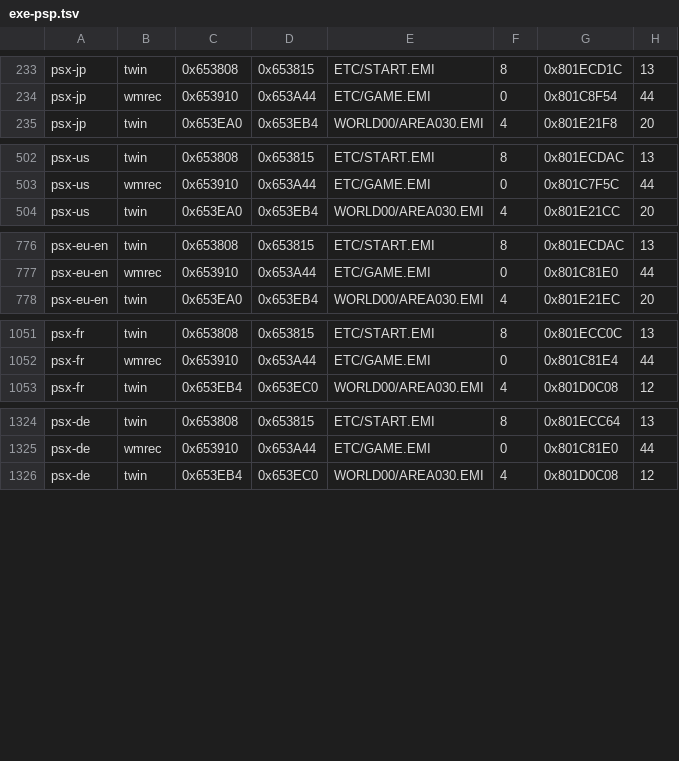
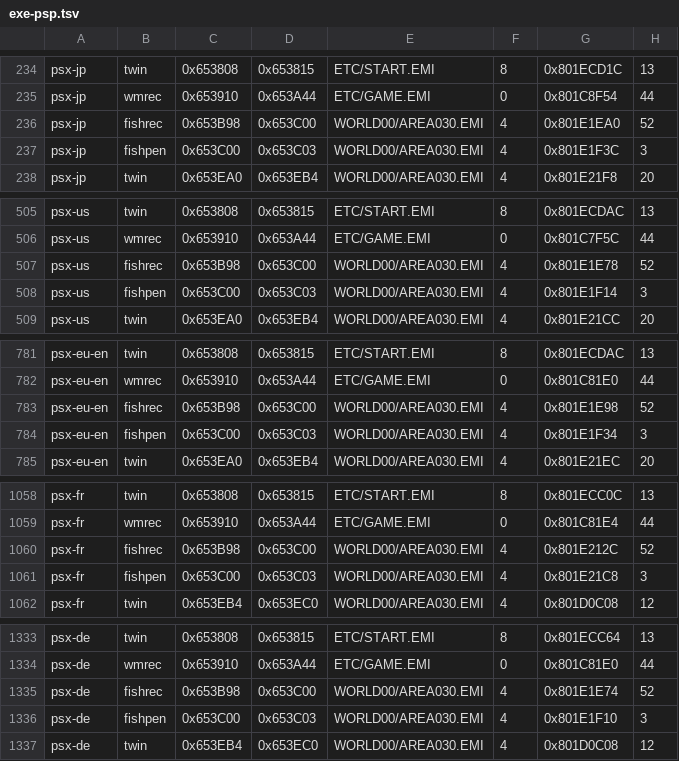
Before and after one commit to kerokline/BreathOfFire3PCPort, a TSV file: recipes/exe-psp.tsv, drawn as a sheet; only a part is shown, gaps mark what is left out; the diff covers the shown part only.

```diff
--- a/recipes/exe-psp.tsv
+++ b/recipes/exe-psp.tsv
@@ -234,2 +235,4 @@ psx-jp	twin	0x653808	0x653815	ETC/START.EMI	8	0x801ECD1C	13
 psx-jp	wmrec	0x653910	0x653A44	ETC/GAME.EMI	0	0x801C8F54	44
+psx-jp	fishrec	0x653B98	0x653C00	WORLD00/AREA030.EMI	4	0x801E1EA0	52
+psx-jp	fishpen	0x653C00	0x653C03	WORLD00/AREA030.EMI	4	0x801E1F3C	3
 psx-jp	twin	0x653EA0	0x653EB4	WORLD00/AREA030.EMI	4	0x801E21F8	20
@@ -503,2 +506,4 @@ psx-us	twin	0x653808	0x653815	ETC/START.EMI	8	0x801ECDAC	13
 psx-us	wmrec	0x653910	0x653A44	ETC/GAME.EMI	0	0x801C7F5C	44
+psx-us	fishrec	0x653B98	0x653C00	WORLD00/AREA030.EMI	4	0x801E1E78	52
+psx-us	fishpen	0x653C00	0x653C03	WORLD00/AREA030.EMI	4	0x801E1F14	3
 psx-us	twin	0x653EA0	0x653EB4	WORLD00/AREA030.EMI	4	0x801E21CC	20
@@ -777,2 +782,4 @@ psx-eu-en	twin	0x653808	0x653815	ETC/START.EMI	8	0x801ECDAC	13
 psx-eu-en	wmrec	0x653910	0x653A44	ETC/GAME.EMI	0	0x801C81E0	44
+psx-eu-en	fishrec	0x653B98	0x653C00	WORLD00/AREA030.EMI	4	0x801E1E98	52
+psx-eu-en	fishpen	0x653C00	0x653C03	WORLD00/AREA030.EMI	4	0x801E1F34	3
 psx-eu-en	twin	0x653EA0	0x653EB4	WORLD00/AREA030.EMI	4	0x801E21EC	20
@@ -1052,2 +1059,4 @@ psx-fr	twin	0x653808	0x653815	ETC/START.EMI	8	0x801ECC0C	13
 psx-fr	wmrec	0x653910	0x653A44	ETC/GAME.EMI	0	0x801C81E4	44
+psx-fr	fishrec	0x653B98	0x653C00	WORLD00/AREA030.EMI	4	0x801E212C	52
+psx-fr	fishpen	0x653C00	0x653C03	WORLD00/AREA030.EMI	4	0x801E21C8	3
 psx-fr	twin	0x653EB4	0x653EC0	WORLD00/AREA030.EMI	4	0x801D0C08	12
@@ -1325,2 +1334,4 @@ psx-de	twin	0x653808	0x653815	ETC/START.EMI	8	0x801ECC64	13
 psx-de	wmrec	0x653910	0x653A44	ETC/GAME.EMI	0	0x801C81E0	44
+psx-de	fishrec	0x653B98	0x653C00	WORLD00/AREA030.EMI	4	0x801E1E74	52
+psx-de	fishpen	0x653C00	0x653C03	WORLD00/AREA030.EMI	4	0x801E1F10	3
 psx-de	twin	0x653EB4	0x653EC0	WORLD00/AREA030.EMI	4	0x801D0C08	12
```
Also changed, not shown: 5 added rows and 2 edited cells elsewhere in this file, recipes/exe-gaps.tsv, 9 other files.
